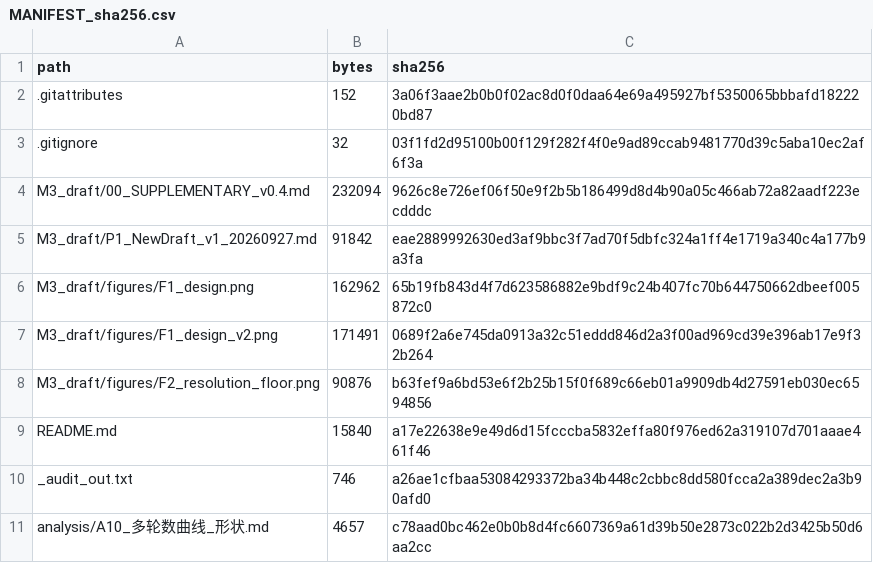
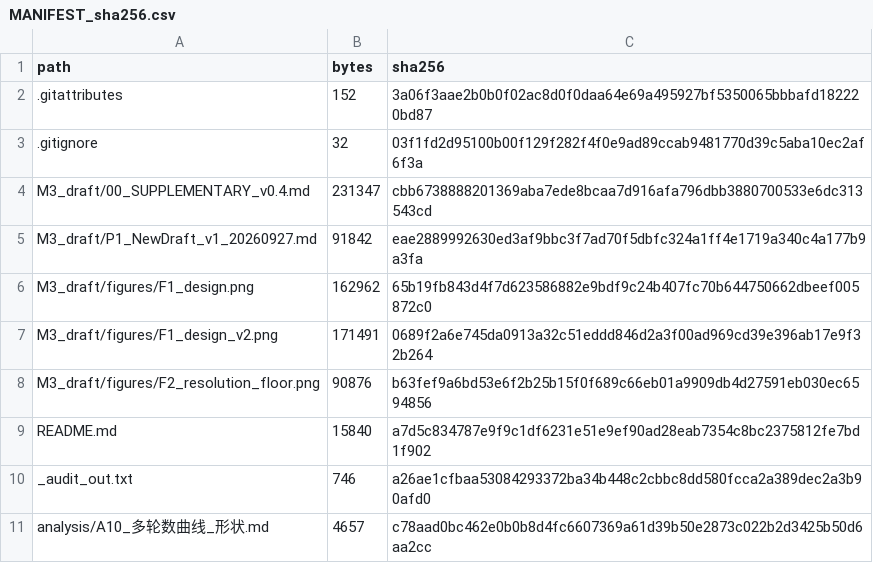
Before and after one commit to YBP2005/Cross-Domain-YOLOv12, a CSV file: MANIFEST_sha256.csv, drawn as a sheet; only a part is shown.

```diff
--- a/MANIFEST_sha256.csv
+++ b/MANIFEST_sha256.csv
@@ -3,3 +3,3 @@ path,bytes,sha256
 .gitignore,32,03f1fd2d95100b00f129f282f4f0e9ad89ccab9481770d39c5aba10ec2af6f3a
-M3_draft/00_SUPPLEMENTARY_v0.4.md,232094,9626c8e726ef06f50e9f2b5b186499d8d4b90a05c466ab72a82aadf223ecdddc
+M3_draft/00_SUPPLEMENTARY_v0.4.md,231347,cbb6738888201369aba7ede8bcaa7d916afa796dbb3880700533e6dc313543cd
 M3_draft/P1_NewDraft_v1_20260927.md,91842,eae2889992630ed3af9bbc3f7ad70f5dbfc324a1ff4e1719a340c4a177b9a3fa
@@ -8,3 +8,3 @@ M3_draft/figures/F1_design_v2.png,171491,0689f2a6e745da0913a32c51eddd846d2a3f00a
 M3_draft/figures/F2_resolution_floor.png,90876,b63fef9a6bd53e6f2b25b15f0f689c66eb01a9909db4d27591eb030ec6594856
-README.md,15840,a17e22638e9e49d6d15fcccba5832effa80f976ed62a319107d701aaae461f46
+README.md,15840,a7d5c834787e9f9c1df6231e51e9ef90ad28eab7354c8bc2375812fe7bd1f902
 _audit_out.txt,746,a26ae1cfbaa53084293372ba34b448c2cbbc8dd580fcca2a389dec2a3b90afd0
```
Also changed, not shown: 2 other files.
